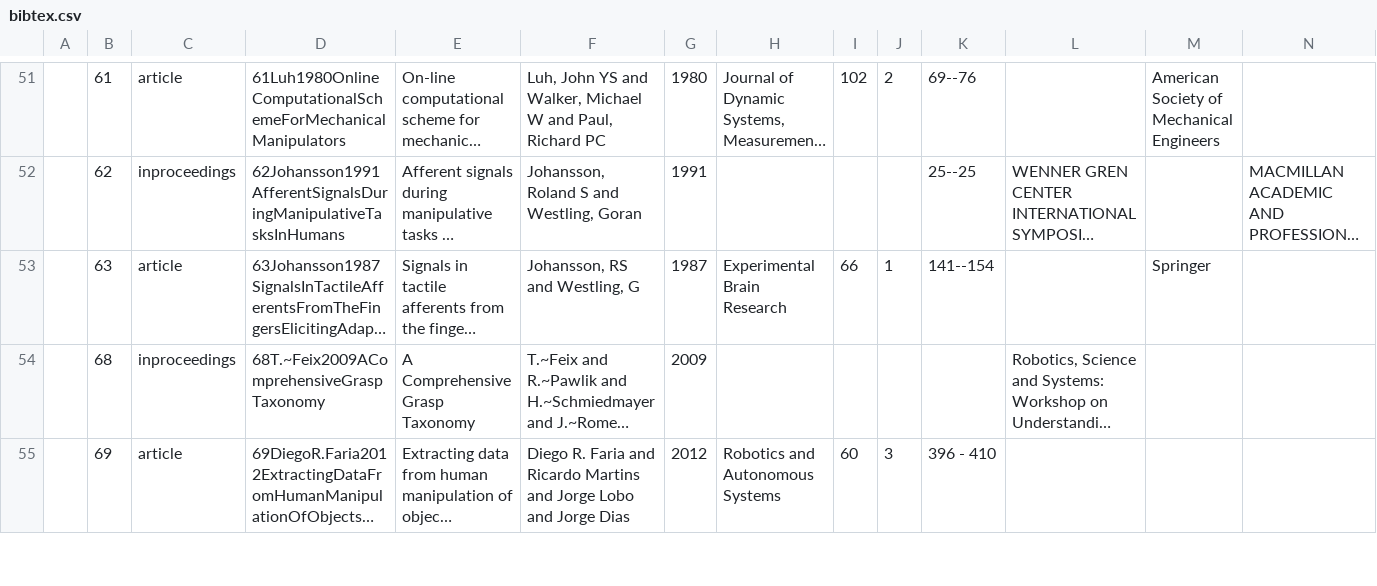
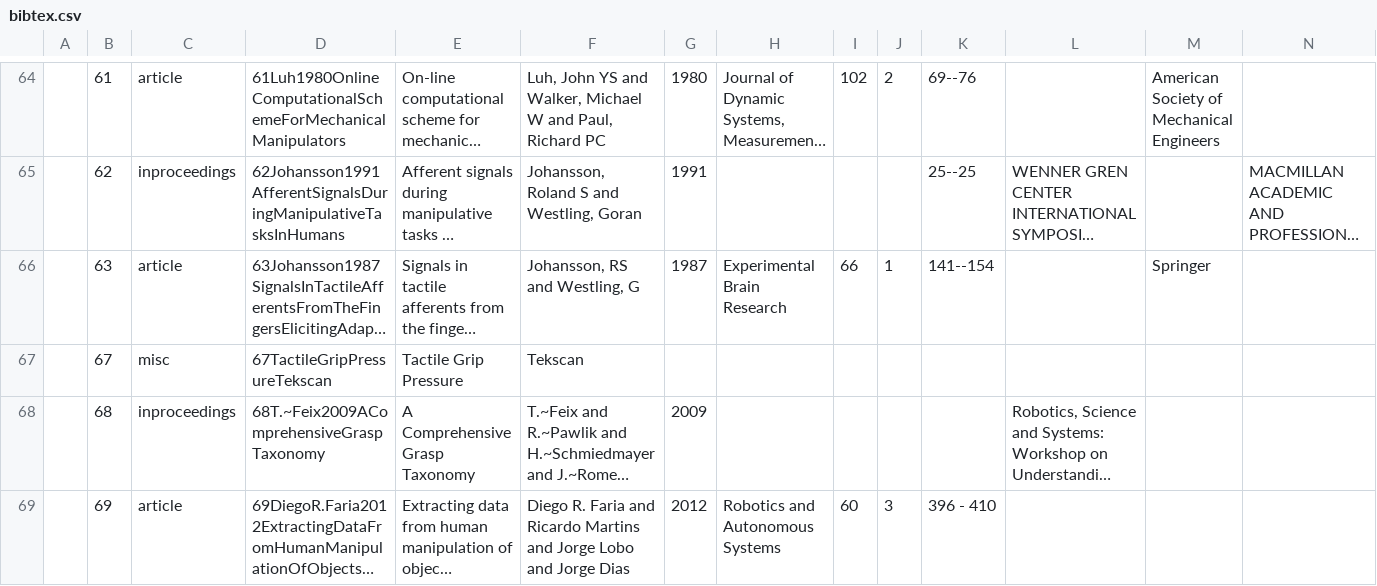
Before and after one commit to hamko/bibtex, a CSV file: src/bibtex.csv, drawn as a sheet; only a part is shown, gaps mark what is left out; long unchanged cells end in …; rows hold the shown columns only; the diff covers the shown part only; the diff names each change by its address in the sheet, - before the commit and + after, or states it on an @@ line.

```diff
--- a/src/bibtex.csv
+++ b/src/bibtex.csv
+row 67:  | 67 | misc | 67TactileGripPressureTekscan | Tactile Grip Pressure | Tekscan
```
Also changed, not shown: 15 added rows and 1 edited cell elsewhere in this file, 13 other files.
